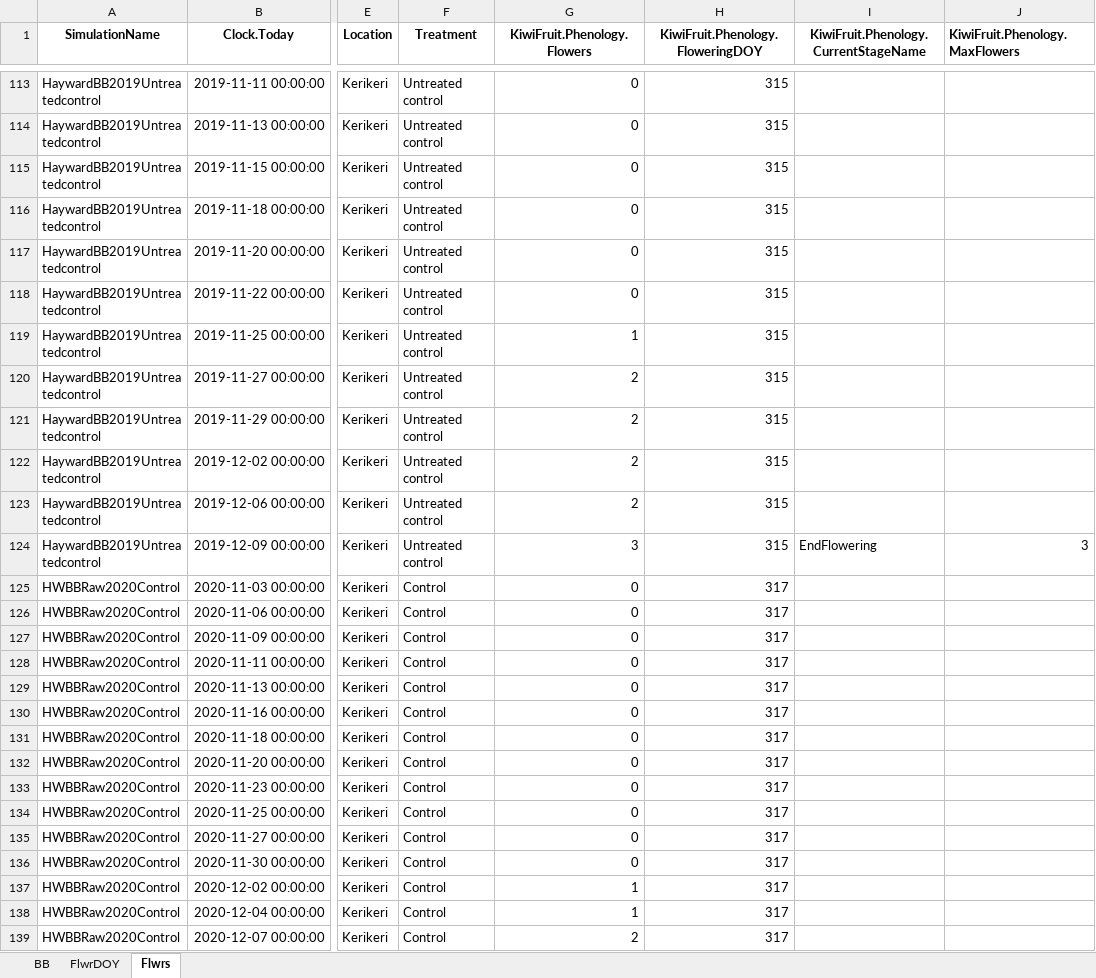
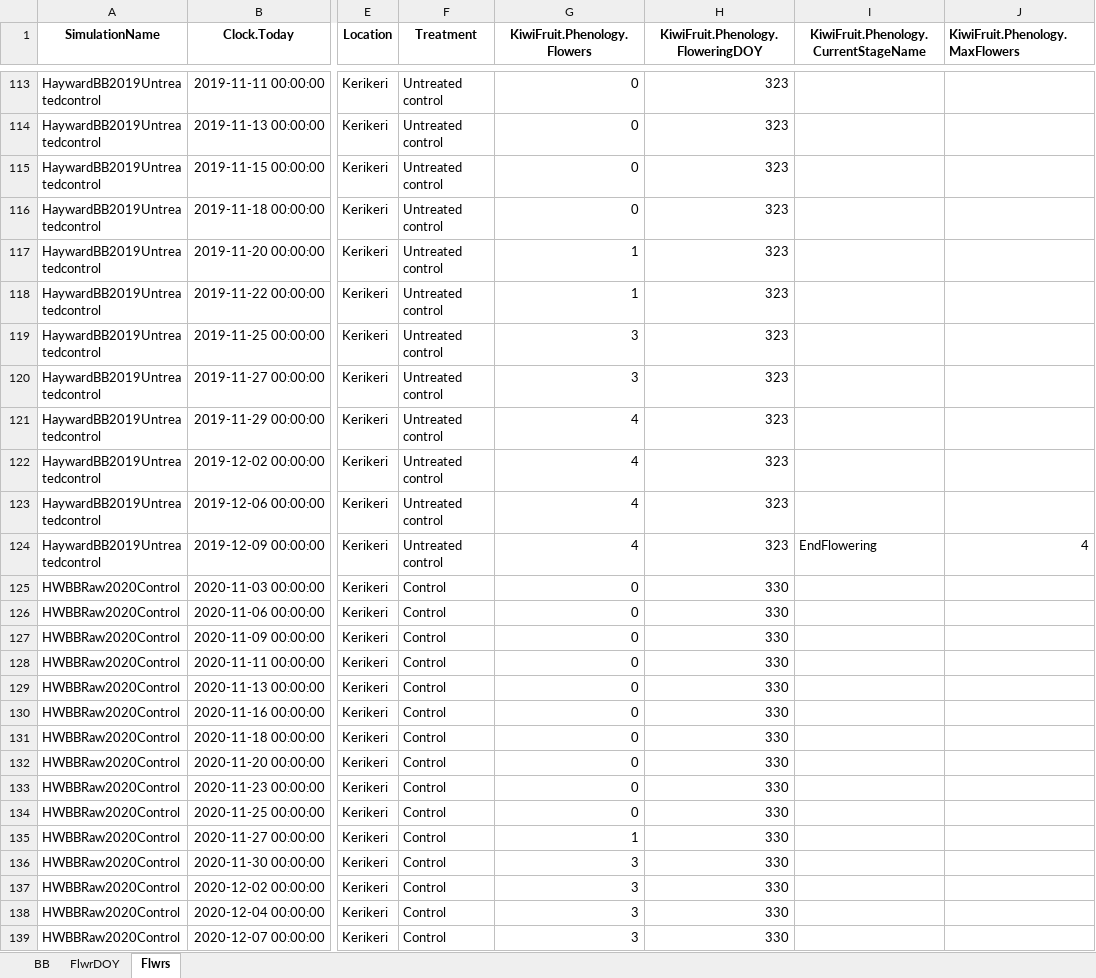
Before and after one commit to Nilo-O-o/ApsimX, an Excel workbook: Prototypes/KiwiFruit/ObservAll.xlsx, sheet Flwrs, drawn as a sheet; only a part is shown, gaps mark what is left out; values as stored, in another font and other column widths than the file's, no borders; the diff covers the shown part only; the diff names each change by its address in the sheet, - before the commit and + after, or states it on an @@ line.

```diff
--- a/Prototypes/KiwiFruit/ObservAll.xlsx (sheet Flwrs)
+++ b/Prototypes/KiwiFruit/ObservAll.xlsx (sheet Flwrs)
-H113:H124 (KiwiFruit.Phenology.FloweringDOY): 315
+H113:H124 (KiwiFruit.Phenology.FloweringDOY): 323
-G117:G118 (KiwiFruit.Phenology.Flowers): 0
+G117:G118 (KiwiFruit.Phenology.Flowers): 1
-G119 (KiwiFruit.Phenology.Flowers): 1
+G119 (KiwiFruit.Phenology.Flowers): 3
-G120 (KiwiFruit.Phenology.Flowers): 2
+G120 (KiwiFruit.Phenology.Flowers): 3
-G121:G123 (KiwiFruit.Phenology.Flowers): 2
+G121:G123 (KiwiFruit.Phenology.Flowers): 4
-G124 (KiwiFruit.Phenology.Flowers): 3
+G124 (KiwiFruit.Phenology.Flowers): 4
-J124 (KiwiFruit.Phenology.MaxFlowers): 3
+J124 (KiwiFruit.Phenology.MaxFlowers): 4
-H125:H139 (KiwiFruit.Phenology.FloweringDOY): 317
+H125:H139 (KiwiFruit.Phenology.FloweringDOY): 330
-G135 (KiwiFruit.Phenology.Flowers): 0
+G135 (KiwiFruit.Phenology.Flowers): 1
-G136 (KiwiFruit.Phenology.Flowers): 0
+G136 (KiwiFruit.Phenology.Flowers): 3
-G137:G138 (KiwiFruit.Phenology.Flowers): 1
+G137:G138 (KiwiFruit.Phenology.Flowers): 3
-G139 (KiwiFruit.Phenology.Flowers): 2
+G139 (KiwiFruit.Phenology.Flowers): 3
```
Also changed, not shown: 65 edited cells elsewhere in this sheet, sheet FlwrDOY, Prototypes/KiwiFruit/Yield.xlsx, 4 other files.
